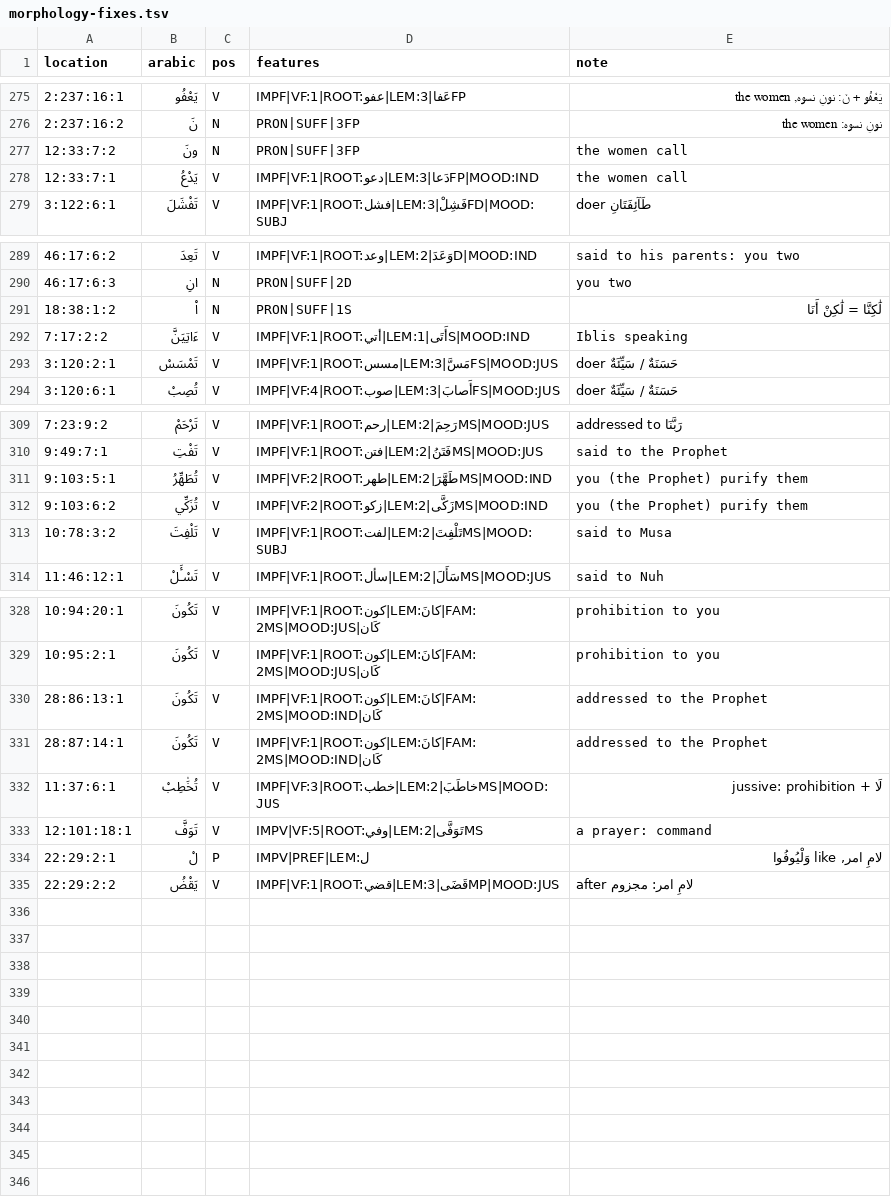
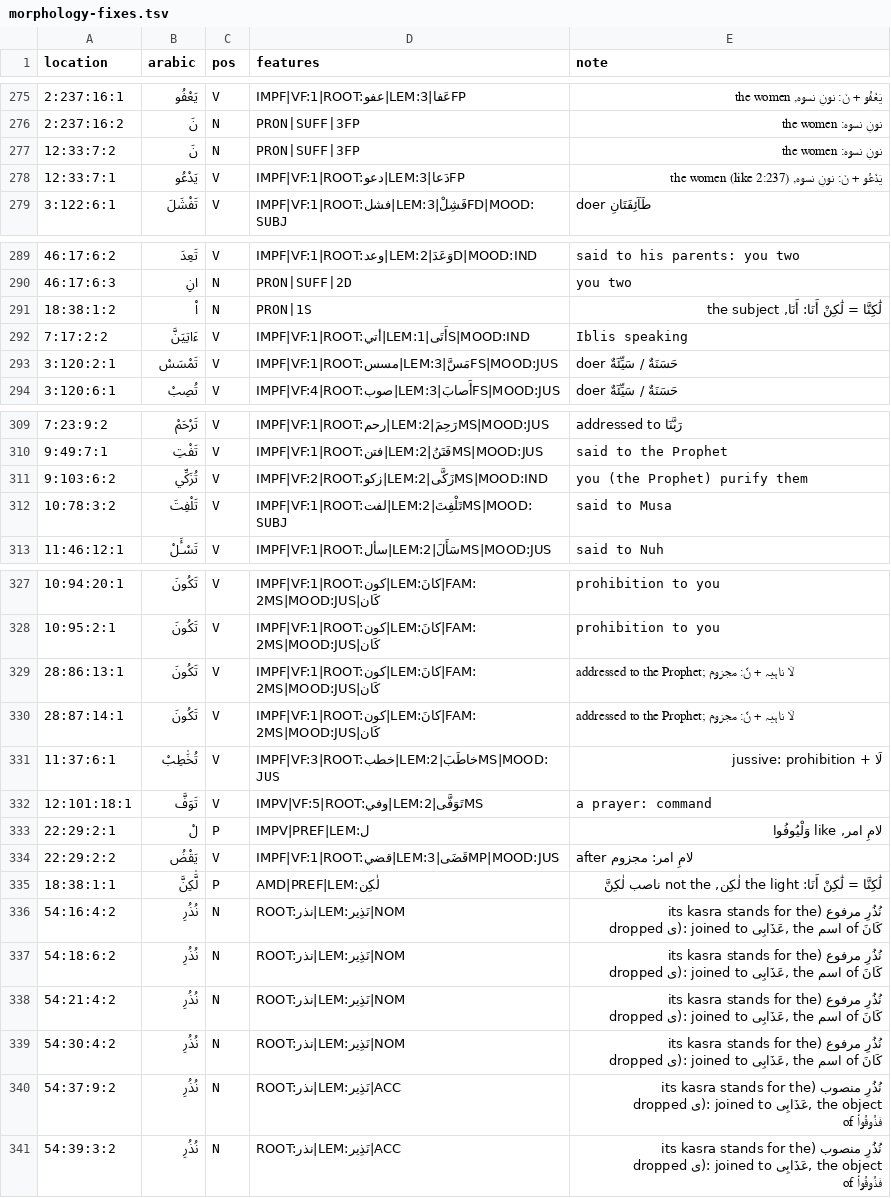
Before and after one commit to mohsingdp-ai/Marifatul-Quran, a TSV file: morphology-fixes.tsv, drawn as a sheet; only a part is shown, gaps mark what is left out.

```diff
--- a/morphology-fixes.tsv
+++ b/morphology-fixes.tsv
@@ -276,4 +276,4 @@ location	arabic	pos	features	note
 2:237:16:2	نَ	N	PRON|SUFF|3FP	نونِ نسوہ: the women
-12:33:7:2	ونَ	N	PRON|SUFF|3FP	the women call
-12:33:7:1	يَدْعُ	V	IMPF|VF:1|ROOT:دعو|LEM:دَعا|3FP|MOOD:IND	the women call
+12:33:7:2	نَ	N	PRON|SUFF|3FP	نونِ نسوہ: the women
+12:33:7:1	يَدْعُو	V	IMPF|VF:1|ROOT:دعو|LEM:دَعا|3FP	يَدْعُو + نَ: نونِ نسوہ, the women (like 2:237)
 3:122:6:1	تَفْشَلَ	V	IMPF|VF:1|ROOT:فشل|LEM:فَشِلْ|3FD|MOOD:SUBJ	doer طَآئِفَتَانِ
@@ -290,3 +290,3 @@ location	arabic	pos	features	note
 46:17:6:3	انِ	N	PRON|SUFF|2D	you two
-18:38:1:2	ا۠	N	PRON|SUFF|1S	لَٰكِنَّا = لَٰكِنْ أَنَا
+18:38:1:2	ا۠	N	PRON|1S	لَٰكِنَّا = لَٰكِنْ أَنَا: أَنَا, the subject
 7:17:2:2	ءَاتِيَنَّ	V	IMPF|VF:1|ROOT:أتي|LEM:أَتَى|1S|MOOD:IND	Iblis speaking
@@ -310,3 +310,2 @@ location	arabic	pos	features	note
 9:49:7:1	تَفْتِ	V	IMPF|VF:1|ROOT:فتن|LEM:فَتَنُ|2MS|MOOD:JUS	said to the Prophet
-9:103:5:1	تُطَهِّرُ	V	IMPF|VF:2|ROOT:طهر|LEM:طَهَّرَ|2MS|MOOD:IND	you (the Prophet) purify them
 9:103:6:2	تُزَكِّي	V	IMPF|VF:2|ROOT:زكو|LEM:زَكَّى|2MS|MOOD:IND	you (the Prophet) purify them
@@ -329,4 +328,4 @@ location	arabic	pos	features	note
 10:95:2:1	تَكُونَ	V	IMPF|VF:1|ROOT:كون|LEM:كانَ|FAM:كَان|2MS|MOOD:JUS	prohibition to you
-28:86:13:1	تَكُونَ	V	IMPF|VF:1|ROOT:كون|LEM:كانَ|FAM:كَان|2MS|MOOD:IND	addressed to the Prophet
-28:87:14:1	تَكُونَ	V	IMPF|VF:1|ROOT:كون|LEM:كانَ|FAM:كَان|2MS|MOOD:IND	addressed to the Prophet
+28:86:13:1	تَكُونَ	V	IMPF|VF:1|ROOT:كون|LEM:كانَ|FAM:كَان|2MS|MOOD:JUS	addressed to the Prophet; لَا ناہیہ + نّ: مجزوم
+28:87:14:1	تَكُونَ	V	IMPF|VF:1|ROOT:كون|LEM:كانَ|FAM:كَان|2MS|MOOD:JUS	addressed to the Prophet; لَا ناہیہ + نّ: مجزوم
 11:37:6:1	تُخَٰطِبْ	V	IMPF|VF:3|ROOT:خطب|LEM:خاطَبَ|2MS|MOOD:JUS	لَا + jussive: prohibition
@@ -335 +334,8 @@ location	arabic	pos	features	note
 22:29:2:2	يَقْضُ	V	IMPF|VF:1|ROOT:قضي|LEM:قَضَى|3MP|MOOD:JUS	after لامِ امر: مجزوم
+18:38:1:1	لَّٰكِنَّ	P	AMD|PREF|LEM:لٰكِن	لَٰكِنَّا = لَٰكِنْ أَنَا: the light لٰكِن, not the ناصب لٰكِنَّ
+54:16:4:2	نُذُرِ	N	ROOT:نذر|LEM:نَذِير|NOM	نُذُرِ مرفوع (its kasra stands for the dropped ی): joined to عَذَابِى, the اسم of كَانَ
+54:18:6:2	نُذُرِ	N	ROOT:نذر|LEM:نَذِير|NOM	نُذُرِ مرفوع (its kasra stands for the dropped ی): joined to عَذَابِى, the اسم of كَانَ
+54:21:4:2	نُذُرِ	N	ROOT:نذر|LEM:نَذِير|NOM	نُذُرِ مرفوع (its kasra stands for the dropped ی): joined to عَذَابِى, the اسم of كَانَ
+54:30:4:2	نُذُرِ	N	ROOT:نذر|LEM:نَذِير|NOM	نُذُرِ مرفوع (its kasra stands for the dropped ی): joined to عَذَابِى, the اسم of كَانَ
+54:37:9:2	نُذُرِ	N	ROOT:نذر|LEM:نَذِير|ACC	نُذُرِ منصوب (its kasra stands for the dropped ی): joined to عَذَابِى, the object of فَذُوقُوا۟
+54:39:3:2	نُذُرِ	N	ROOT:نذر|LEM:نَذِير|ACC	نُذُرِ منصوب (its kasra stands for the dropped ی): joined to عَذَابِى, the object of فَذُوقُوا۟
```
Also changed, not shown: 5 other files.
